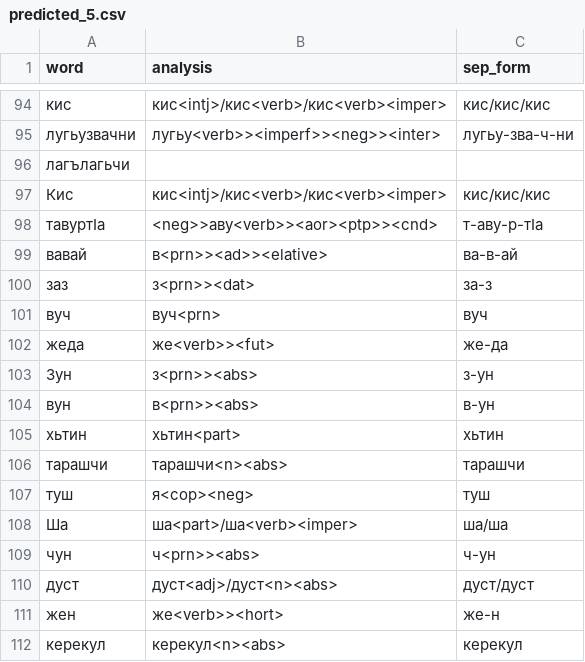
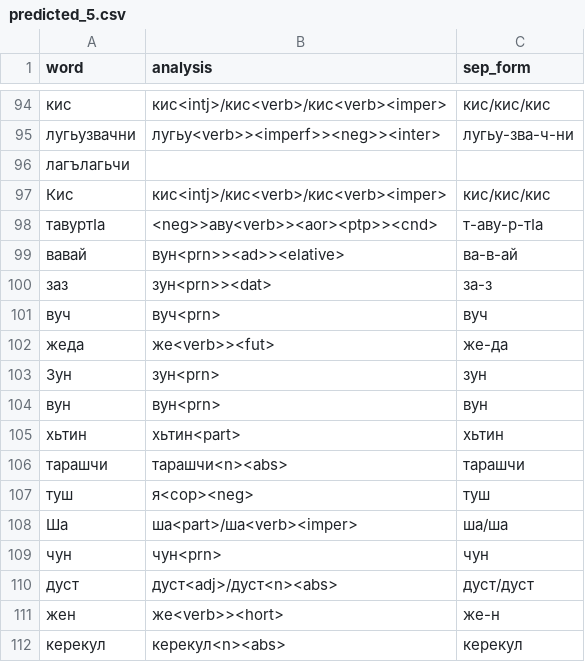
Before and after one commit to hemulitch/morphological-parser-for-Lezgian, a CSV file: accuracy/corpus_predicted/predicted_5.csv, drawn as a sheet; only a part is shown, gaps mark what is left out; the diff covers the shown part only.

Commit message:
Update predicted_5.csv

```diff
--- a/accuracy/corpus_predicted/predicted_5.csv
+++ b/accuracy/corpus_predicted/predicted_5.csv
@@ -98,8 +98,8 @@ word,analysis,sep_form
 тавуртӀа,<neg>>аву<verb>><aor><ptp>><cnd>,т-аву-р-тӀа
-вавай,в<prn>><ad>><elative>,ва-в-ай
-заз,з<prn>><dat>,за-з
+вавай,вун<prn>><ad>><elative>,ва-в-ай
+заз,зун<prn>><dat>,за-з
 вуч,вуч<prn>,вуч
 жеда,же<verb>><fut>,же-да
-Зун,з<prn>><abs>,з-ун
-вун,в<prn>><abs>,в-ун
+Зун,зун<prn>,зун
+вун,вун<prn>,вун
 хьтин,хьтин<part>,хьтин
@@ -108,3 +108,3 @@ word,analysis,sep_form
 Ша,ша<part>/ша<verb><imper>,ша/ша
-чун,ч<prn>><abs>,ч-ун
+чун,чун<prn>,чун
 дуст,дуст<adj>/дуст<n><abs>,дуст/дуст
```
Also changed, not shown: 80 edited cells elsewhere in this file.
